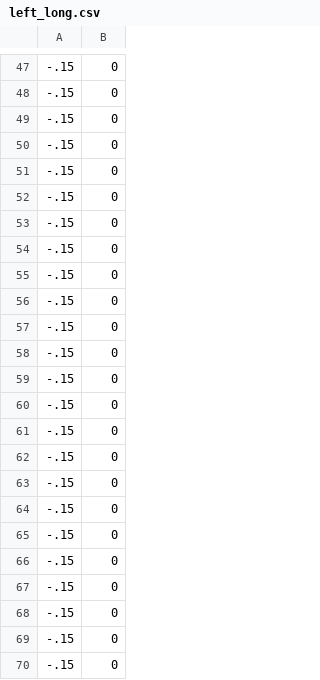
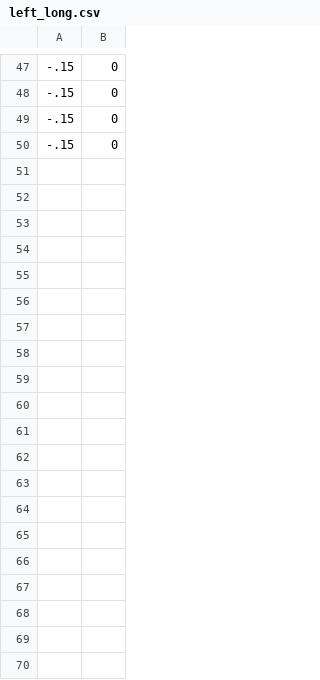
Before and after one commit to UM-ARM-Lab/video_prediction, a CSV file: actions/left_long.csv, drawn as a sheet; only a part is shown, gaps mark what is left out; the diff covers the shown part only.

Commit message:
make left long, shorter

```diff
--- a/actions/left_long.csv
+++ b/actions/left_long.csv
@@ -50,21 +50 @@
 -.15,0
--.15,0
--.15,0
--.15,0
--.15,0
--.15,0
--.15,0
--.15,0
--.15,0
--.15,0
--.15,0
--.15,0
--.15,0
--.15,0
--.15,0
--.15,0
--.15,0
--.15,0
--.15,0
--.15,0
--.15,0
```
Also changed, not shown: 30 removed rows elsewhere in this file.
